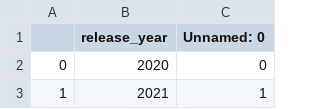
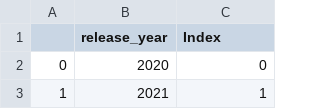
Before and after one commit to mirencagigal/Visu-ViajeInternacional, a CSV file: netflix_titles3.csv, drawn as a sheet; only a part is shown.

Commit message:
Update netflix_titles3.csv

```diff
--- a/netflix_titles3.csv
+++ b/netflix_titles3.csv
@@ -1,2 +1,2 @@
-,release_year,Unnamed: 0
+,release_year,Index
 0,2020,0
```
